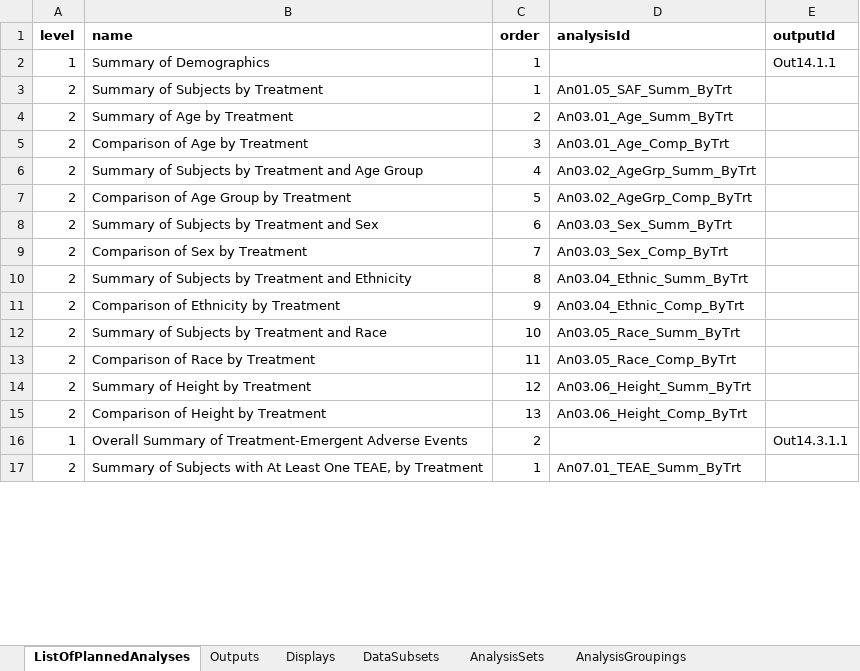
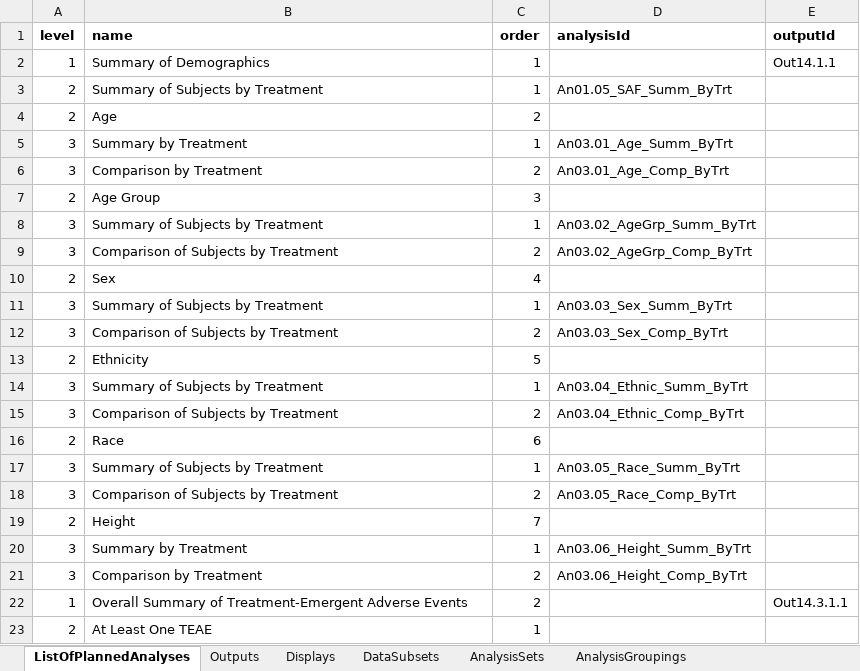
Before and after one commit to cdisc-org/analysis-results-standard, an Excel workbook: workfiles/examples/Sprint 12 Examples.xlsx, sheet ListOfPlannedAnalyses, drawn as a sheet; only a part is shown; values as stored, in another font and other column widths than the file's, no borders; removed rows and columns are numbered as before the commit, all else as after; the diff covers the shown part only; the diff names each change by its address in the sheet, - before the commit and + after, or states it on an @@ line.

Commit message:
Add dataGroupings to model, add utilities fold

```diff
--- a/workfiles/examples/Sprint 12 Examples.xlsx (sheet ListOfPlannedAnalyses)
+++ b/workfiles/examples/Sprint 12 Examples.xlsx (sheet ListOfPlannedAnalyses)
-B4 (name): Summary of Age by Treatment
+B4 (name): Age
-D4 (analysisId): An03.01_Age_Summ_ByTrt
+D4 (analysisId): (empty)
+row 5: 3 | Summary by Treatment | 1 | An03.01_Age_Summ_ByTrt
+row 6: 3 | Comparison by Treatment | 2 | An03.01_Age_Comp_ByTrt
-B7 (name): Comparison of Age by Treatment
+B7 (name): Age Group
-D7 (analysisId): An03.01_Age_Comp_ByTrt
+D7 (analysisId): (empty)
+row 8: 3 | Summary of Subjects by Treatment | 1 | An03.02_AgeGrp_Summ_ByTrt
+row 9: 3 | Comparison of Subjects by Treatment | 2 | An03.02_AgeGrp_Comp_ByTrt
-B10 (name): Summary of Subjects by Treatment and Age Group
+B10 (name): Sex
-D10 (analysisId): An03.02_AgeGrp_Summ_ByTrt
+D10 (analysisId): (empty)
+row 11: 3 | Summary of Subjects by Treatment | 1 | An03.03_Sex_Summ_ByTrt
+row 12: 3 | Comparison of Subjects by Treatment | 2 | An03.03_Sex_Comp_ByTrt
-B13 (name): Comparison of Age Group by Treatment
+B13 (name): Ethnicity
-D13 (analysisId): An03.02_AgeGrp_Comp_ByTrt
+D13 (analysisId): (empty)
+row 14: 3 | Summary of Subjects by Treatment | 1 | An03.04_Ethnic_Summ_ByTrt
+row 15: 3 | Comparison of Subjects by Treatment | 2 | An03.04_Ethnic_Comp_ByTrt
-B16 (name): Summary of Subjects by Treatment and Sex
+B16 (name): Race
-D16 (analysisId): An03.03_Sex_Summ_ByTrt
+D16 (analysisId): (empty)
+row 17: 3 | Summary of Subjects by Treatment | 1 | An03.05_Race_Summ_ByTrt
+row 18: 3 | Comparison of Subjects by Treatment | 2 | An03.05_Race_Comp_ByTrt
-B19 (name): Comparison of Sex by Treatment
+B19 (name): Height
-D19 (analysisId): An03.03_Sex_Comp_ByTrt
+D19 (analysisId): (empty)
-row 10: 2 | Summary of Subjects by Treatment and Ethnicity | 8 | An03.04_Ethnic_Summ_ByTrt
-row 11: 2 | Comparison of Ethnicity by Treatment | 9 | An03.04_Ethnic_Comp_ByTrt
-row 12: 2 | Summary of Subjects by Treatment and Race | 10 | An03.05_Race_Summ_ByTrt
-row 13: 2 | Comparison of Race by Treatment | 11 | An03.05_Race_Comp_ByTrt
-row 14: 2 | Summary of Height by Treatment | 12 | An03.06_Height_Summ_ByTrt
-row 15: 2 | Comparison of Height by Treatment | 13 | An03.06_Height_Comp_ByTrt
+row 20: 3 | Summary by Treatment | 1 | An03.06_Height_Summ_ByTrt
+row 21: 3 | Comparison by Treatment | 2 | An03.06_Height_Comp_ByTrt
-B23 (name): Summary of Subjects with At Least One TEAE, by Treatment
+B23 (name): At Least One TEAE
-D23 (analysisId): An07.01_TEAE_Summ_ByTrt
+D23 (analysisId): (empty)
```
Also changed, not shown: 6 added rows, 3 removed rows and 15 edited cells elsewhere in this sheet, sheet AE_SOC_PT Shell, sheet AE_SOC_PT Display, sheet Demog Display, sheet Demog Shell, formulas that keep their value, project/excel/ars_ldm.xlsx, 29 other files.
